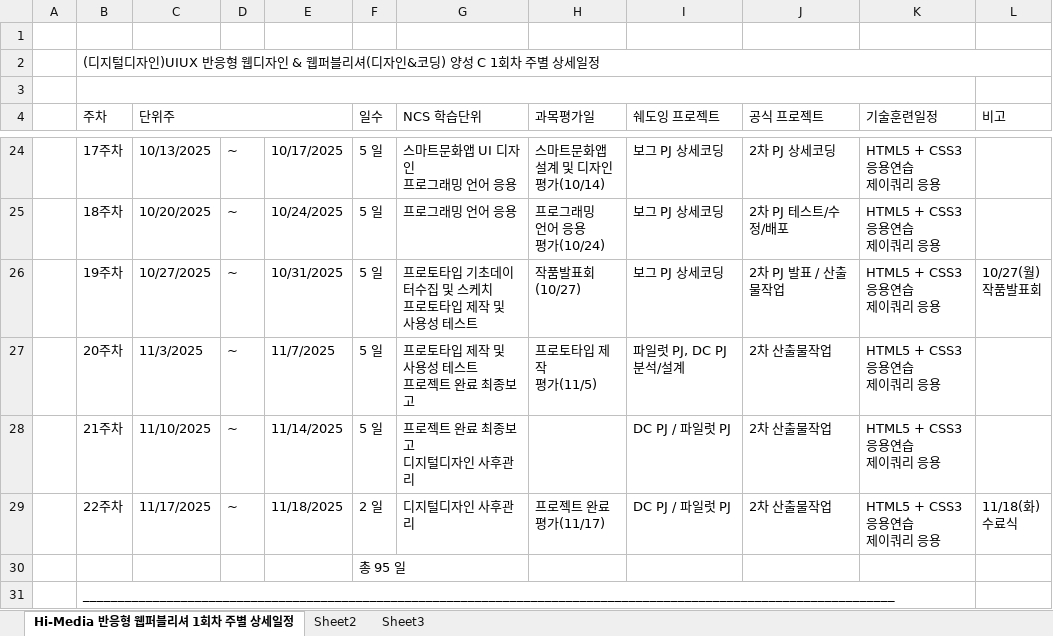
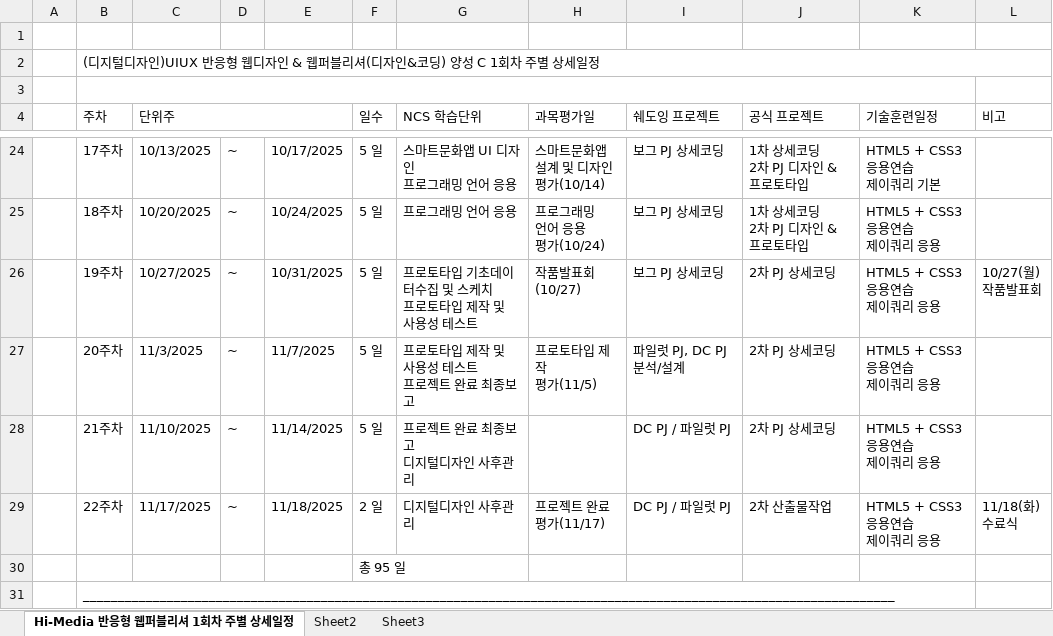
Before and after one commit to todtodgkek/wpc-626-pmj, an Excel workbook: 001.일정관리/WPC-1st-TOM-2025_주단위상세일정.xlsx, sheet Hi-Media 반응형 웹퍼블리셔 1회차 주별 상세일정, drawn as a sheet; only a part is shown, gaps mark what is left out; values as stored, in another font and other column widths than the file's, no cell formats; ↵ is a line break in a cell; the diff covers the shown part only; the diff names each change by its address in the sheet, - before the commit and + after, or states it on an @@ line.

```diff
--- a/001.일정관리/WPC-1st-TOM-2025_주단위상세일정.xlsx (sheet Hi-Media 반응형 웹퍼블리셔 1회차 주별 상세일정)
+++ b/001.일정관리/WPC-1st-TOM-2025_주단위상세일정.xlsx (sheet Hi-Media 반응형 웹퍼블리셔 1회차 주별 상세일정)
-J24 (공식 프로젝트): 2차 PJ 상세코딩
+J24 (공식 프로젝트): 1차 상세코딩 ↵ 2차 PJ 디자인 & 프로토타입
-K24 (기술훈련일정): HTML5 + CSS3 응용연습 ↵ 제이쿼리 응용
+K24 (기술훈련일정): HTML5 + CSS3 응용연습 ↵ 제이쿼리 기본
-J25 (공식 프로젝트): 2차 PJ 테스트/수정/배포
+J25 (공식 프로젝트): 1차 상세코딩 ↵ 2차 PJ 디자인 & 프로토타입
-J26 (공식 프로젝트): 2차 PJ 발표 / 산출물작업
+J26 (공식 프로젝트): 2차 PJ 상세코딩
-J27:J28 (공식 프로젝트): 2차 산출물작업
+J27:J28 (공식 프로젝트): 2차 PJ 상세코딩
```
Also changed, not shown: 38 edited cells elsewhere in this sheet, cell formats, 44 other files.
